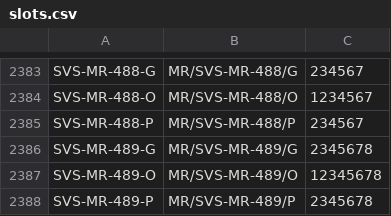
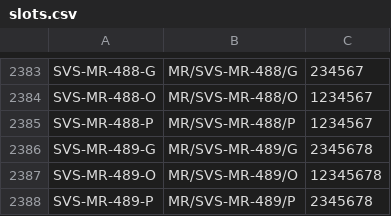
Before and after one commit to BugraAkgul/savis-img, a CSV file: slots.csv, drawn as a sheet; only a part is shown, gaps mark what is left out; the diff covers the shown part only.

```diff
--- a/slots.csv
+++ b/slots.csv
@@ -2384,3 +2384,3 @@ SVS-MR-488-G,MR/SVS-MR-488/G,234567
 SVS-MR-488-O,MR/SVS-MR-488/O,1234567
-SVS-MR-488-P,MR/SVS-MR-488/P,234567
+SVS-MR-488-P,MR/SVS-MR-488/P,1234567
 SVS-MR-489-G,MR/SVS-MR-489/G,2345678
```
Also changed, not shown: 9 edited cells elsewhere in this file, 11 other files.
